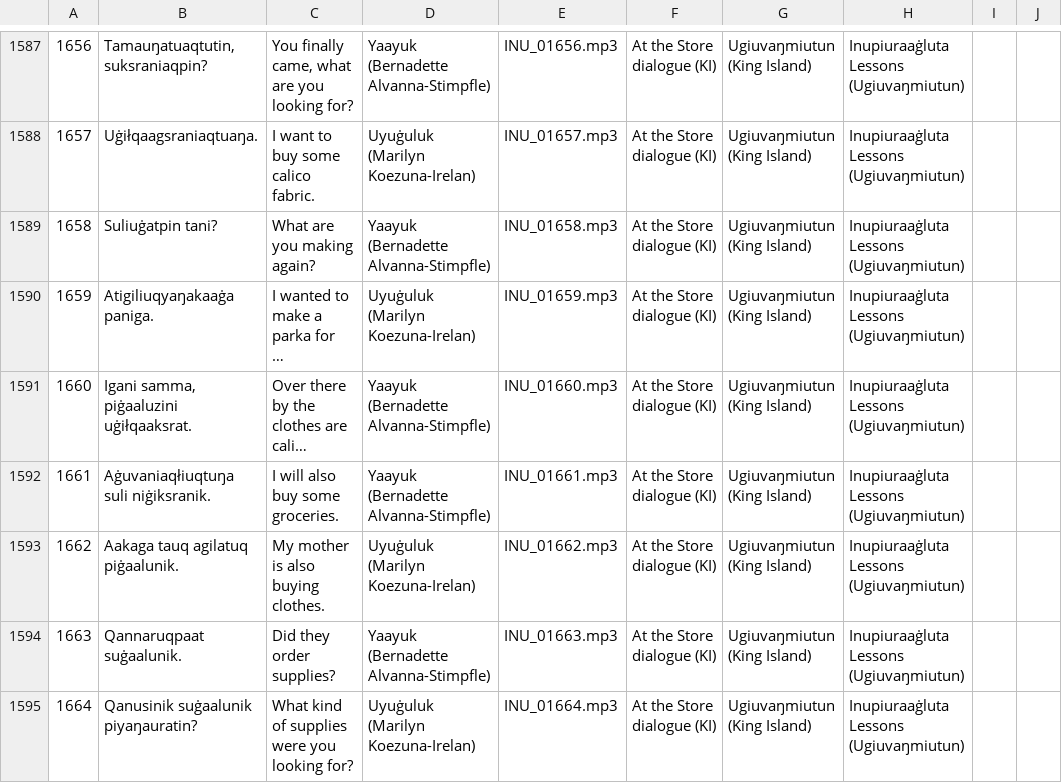
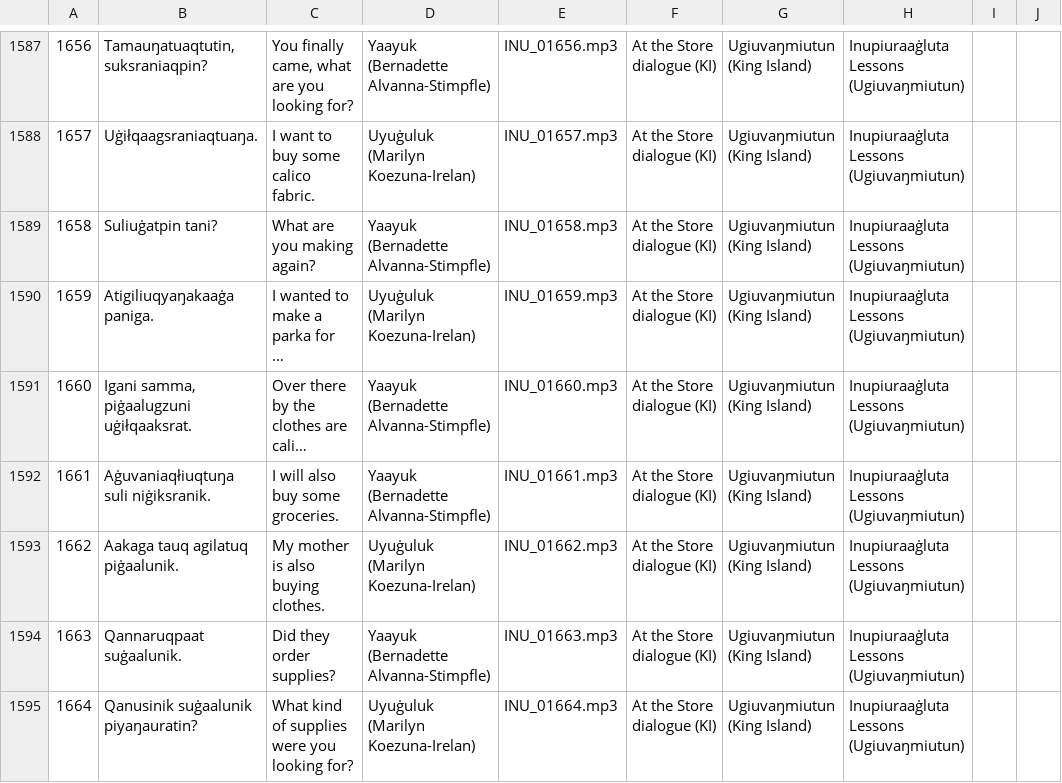
Before and after one commit to ilisaqativut/mtd-starter, a CSV file: data/data.csv, drawn as a sheet; only a part is shown, gaps mark what is left out; long unchanged cells end in …; the diff names each change by its address in the sheet, - before the commit and + after, or states it on an @@ line.

Commit message:
Update data.csv

```diff
--- a/data/data.csv
+++ b/data/data.csv
-B1591: Igani samma, piġaaluzini uġiłqaaksrat.
+B1591: Igani samma, piġaalugzuni uġiłqaaksrat.
```
